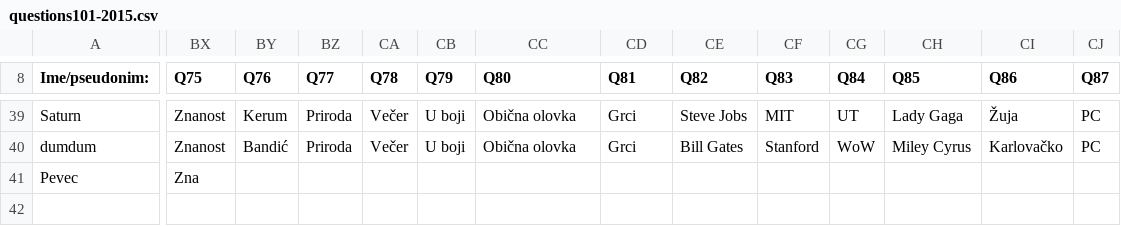
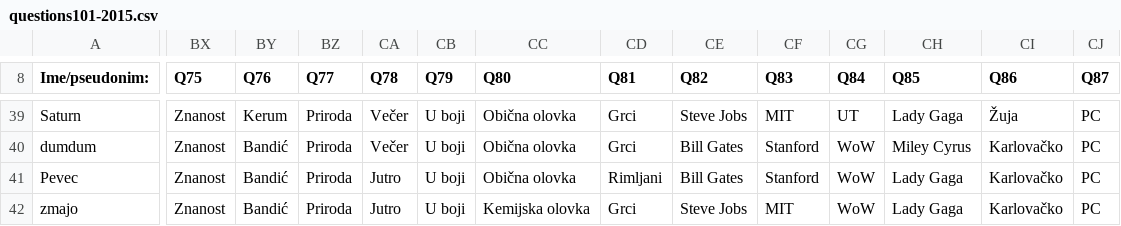
Before and after one commit to AlterEgogo/AI-MachineLearning-Studies, a CSV file: data/questions101-2015.csv, drawn as a sheet; only a part is shown, gaps mark what is left out; rows hold the shown columns only; the diff covers the shown part only; the diff names each change by its address in the sheet, - before the commit and + after, or states it on an @@ line.

```diff
--- a/data/questions101-2015.csv
+++ b/data/questions101-2015.csv
-BX41 (Q75): Zna
+BX41 (Q75): Znanost
-BY41 (Q76): (empty)
+BY41 (Q76): Bandić
-BZ41 (Q77): (empty)
+BZ41 (Q77): Priroda
-CA41 (Q78): (empty)
+CA41 (Q78): Jutro
-CB41 (Q79): (empty)
+CB41 (Q79): U boji
-CC41 (Q80): (empty)
+CC41 (Q80): Obična olovka
-CD41 (Q81): (empty)
+CD41 (Q81): Rimljani
-CE41 (Q82): (empty)
+CE41 (Q82): Bill Gates
-CF41 (Q83): (empty)
+CF41 (Q83): Stanford
-CG41 (Q84): (empty)
+CG41 (Q84): WoW
-CH41 (Q85): (empty)
+CH41 (Q85): Lady Gaga
-CI41 (Q86): (empty)
+CI41 (Q86): Karlovačko
-CJ41 (Q87): (empty)
+CJ41 (Q87): PC
+row 42: zmajo | Znanost | Bandić | Priroda | Jutro | U boji | Kemijska olovka | Grci | Steve Jobs | MIT | WoW | Lady Gaga | Karlovačko | PC
```
Also changed, not shown: 14 edited cells elsewhere in this file.
